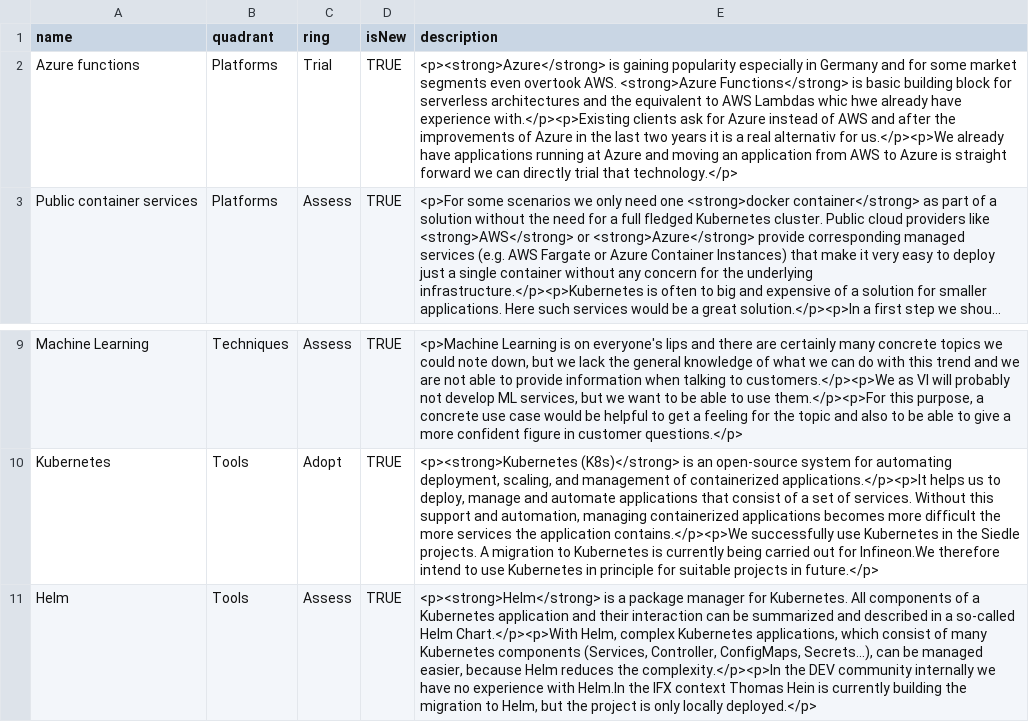
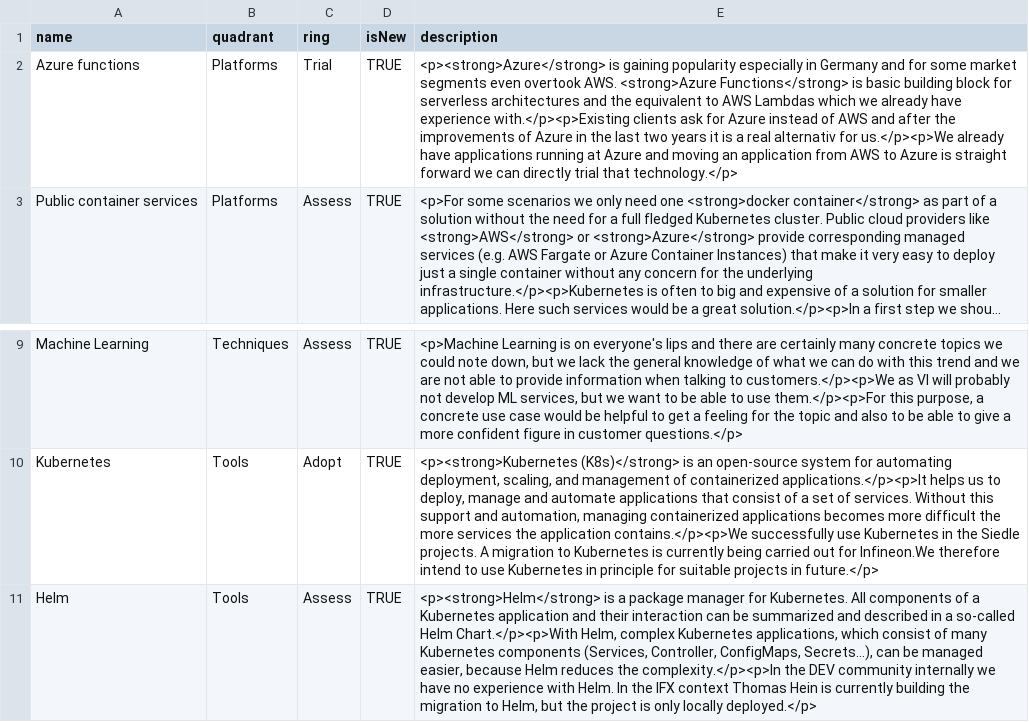
Before and after one commit to virtualidentityag/techradar, a CSV file: Backend Technology Radar 2020-01.csv, drawn as a sheet; only a part is shown, gaps mark what is left out; long unchanged cells end in …; the diff names each change by its address in the sheet, - before the commit and + after, or states it on an @@ line.

Commit message:
small fixes

```diff
--- a/Backend Technology Radar 2020-01.csv
+++ b/Backend Technology Radar 2020-01.csv
-E2 (description): …AWS Lambdas whic hwe already have…
+E2 (description): …AWS Lambdas which we already have…
-E11 (description): …experience with Helm.In the IFX…
+E11 (description): …experience with Helm. In the IFX…
```
